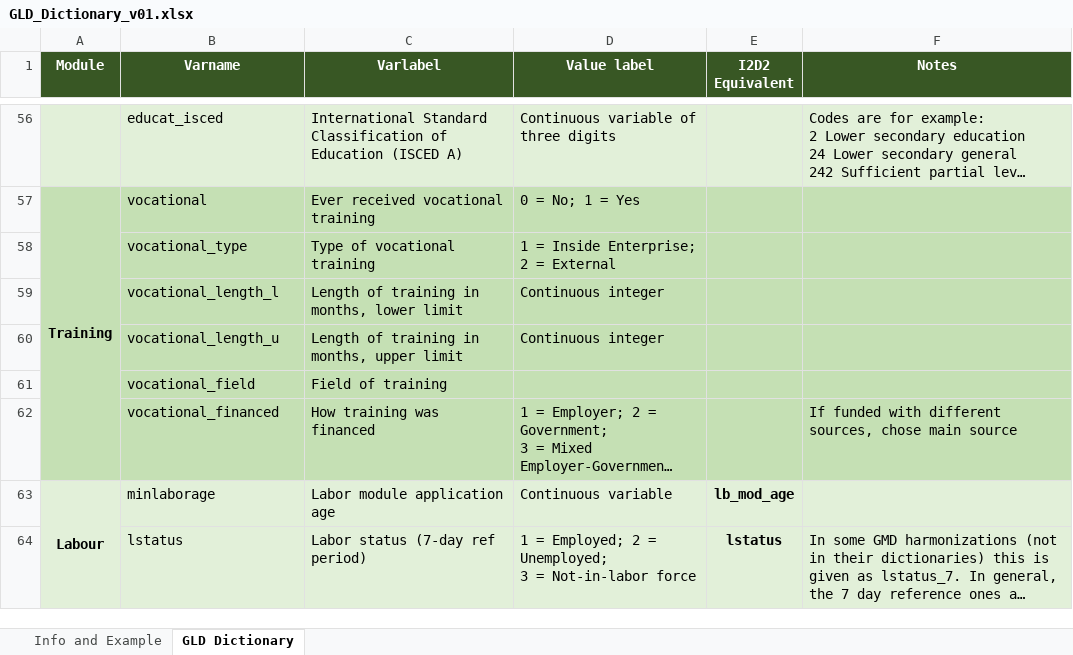
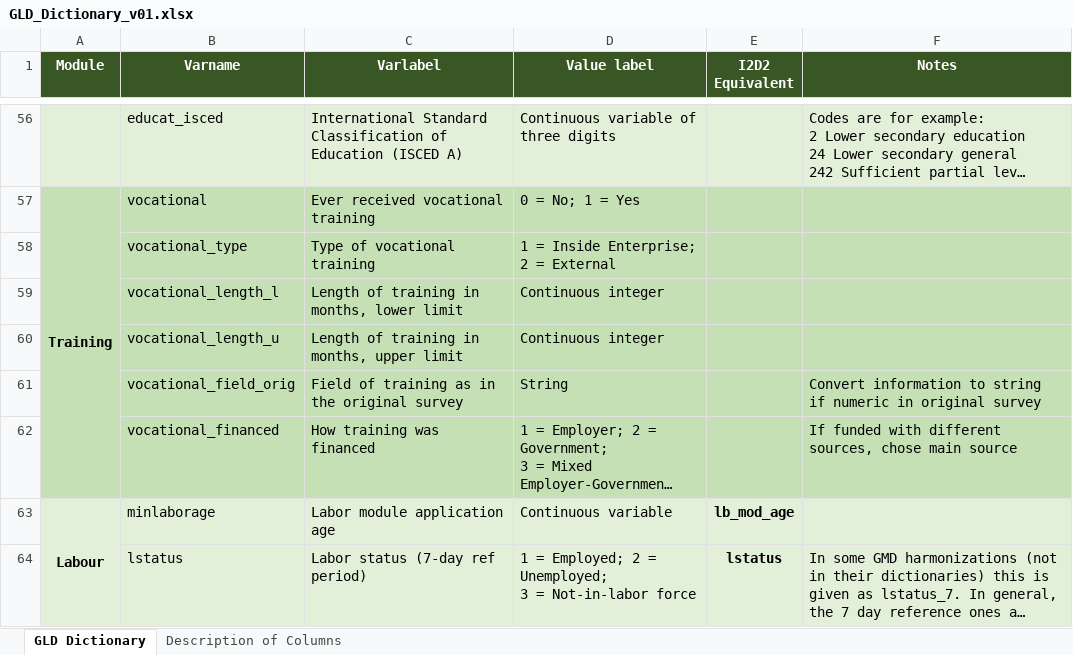
Before and after one commit to worldbank/gld, an Excel workbook: Support/A - Guides and Documentation/GLD_Dictionary_v01.xlsx, sheet GLD Dictionary, drawn as a sheet; only a part is shown, gaps mark what is left out; long unchanged cells end in …; values as stored, in another font and other column widths than the file's, no borders; removed rows and columns are numbered as before the commit, all else as after; the diff names each change by its address in the sheet, - before the commit and + after, or states it on an @@ line.

Commit message:
Convert vocational_field to vocational_field_orig

```diff
--- a/Support/A - Guides and Documentation/GLD_Dictionary_v01.xlsx (sheet GLD Dictionary)
+++ b/Support/A - Guides and Documentation/GLD_Dictionary_v01.xlsx (sheet GLD Dictionary)
-sheet tab: Info and Example
+sheet tab: Description of Columns
@@ sheet tab order changed: GLD Dictionary | Description of Columns @@
-row 61:  | vocational_field | Field of training
+row 61:  | vocational_field_orig | Field of training as in the original survey | String |  | Convert information to string if numeric in original survey
```
Also changed, not shown: sheet Description of Columns, charts or pictures, 4 other files.
